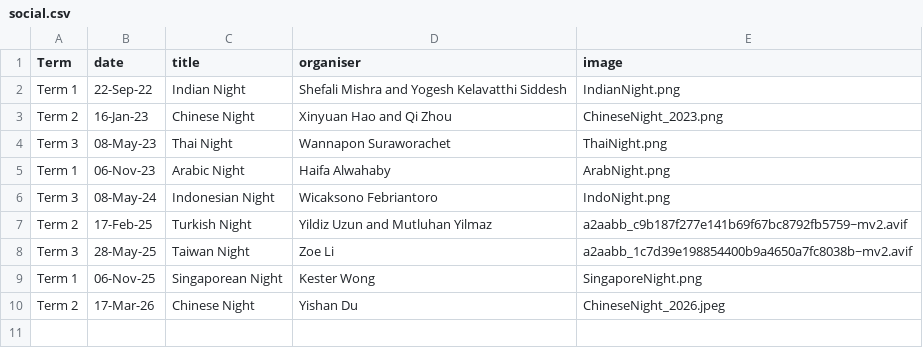
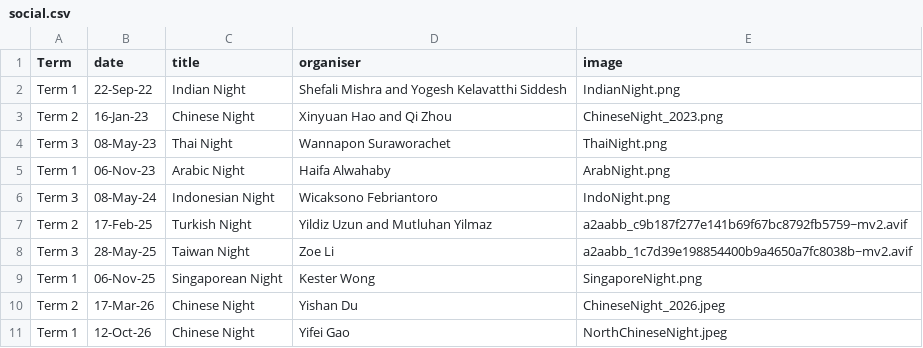
Before and after one commit to MutluCukurova/uclaitlab, a CSV file: data/social.csv, drawn as a sheet.

Commit message:
Update social.csv -Yifei

```diff
--- a/data/social.csv
+++ b/data/social.csv
@@ -10 +10,2 @@ Term 1,06-Nov-25,Singaporean Night,Kester Wong,SingaporeNight.png
 Term 2,17-Mar-26,Chinese Night,Yishan Du,ChineseNight_2026.jpeg
+Term 1,12-Oct-26,Chinese Night,Yifei Gao,NorthChineseNight.jpeg
```
